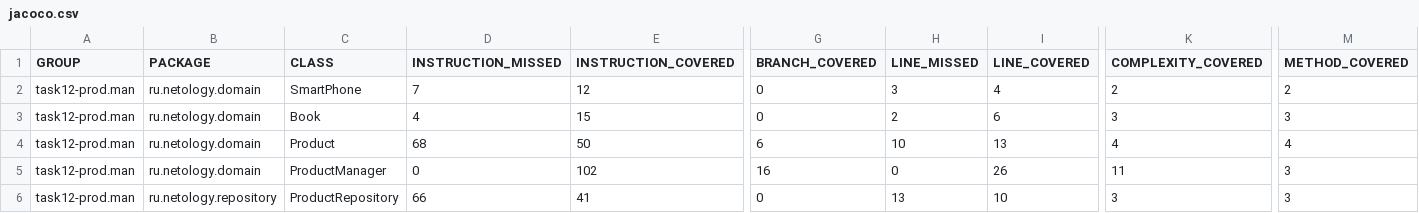
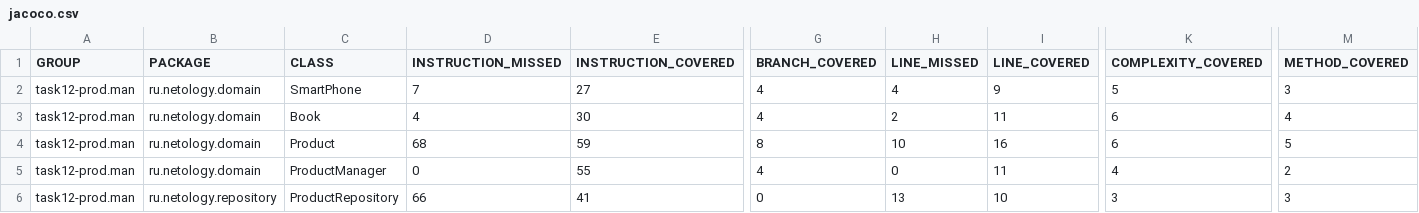
Before and after one commit to NikolayT35/task12-prod.man, a CSV file: target/site/jacoco/jacoco.csv, drawn as a sheet; only a part is shown, gaps mark what is left out; the diff names each change by its address in the sheet, - before the commit and + after, or states it on an @@ line.

```diff
--- a/target/site/jacoco/jacoco.csv
+++ b/target/site/jacoco/jacoco.csv
-E2 (INSTRUCTION_COVERED): 12
+E2 (INSTRUCTION_COVERED): 27
-G2:G3 (BRANCH_COVERED): 0
+G2:G3 (BRANCH_COVERED): 4
-H2 (LINE_MISSED): 3
+H2 (LINE_MISSED): 4
-I2 (LINE_COVERED): 4
+I2 (LINE_COVERED): 9
-K2 (COMPLEXITY_COVERED): 2
+K2 (COMPLEXITY_COVERED): 5
-M2 (METHOD_COVERED): 2
+M2 (METHOD_COVERED): 3
-E3 (INSTRUCTION_COVERED): 15
+E3 (INSTRUCTION_COVERED): 30
-I3 (LINE_COVERED): 6
+I3 (LINE_COVERED): 11
-K3 (COMPLEXITY_COVERED): 3
+K3 (COMPLEXITY_COVERED): 6
-M3 (METHOD_COVERED): 3
+M3 (METHOD_COVERED): 4
-E4 (INSTRUCTION_COVERED): 50
+E4 (INSTRUCTION_COVERED): 59
-G4 (BRANCH_COVERED): 6
+G4 (BRANCH_COVERED): 8
-I4 (LINE_COVERED): 13
+I4 (LINE_COVERED): 16
-K4 (COMPLEXITY_COVERED): 4
+K4 (COMPLEXITY_COVERED): 6
-M4 (METHOD_COVERED): 4
+M4 (METHOD_COVERED): 5
-E5 (INSTRUCTION_COVERED): 102
+E5 (INSTRUCTION_COVERED): 55
-G5 (BRANCH_COVERED): 16
+G5 (BRANCH_COVERED): 4
-I5 (LINE_COVERED): 26
+I5 (LINE_COVERED): 11
-K5 (COMPLEXITY_COVERED): 11
+K5 (COMPLEXITY_COVERED): 4
-M5 (METHOD_COVERED): 3
+M5 (METHOD_COVERED): 2
```
Also changed, not shown: 42 other files.
